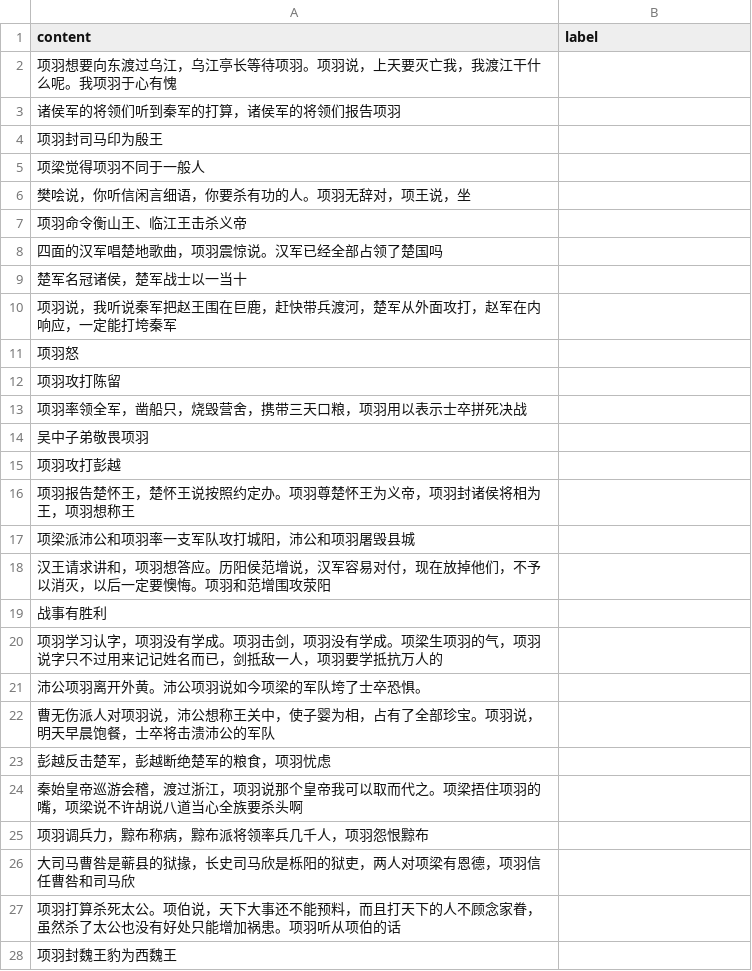
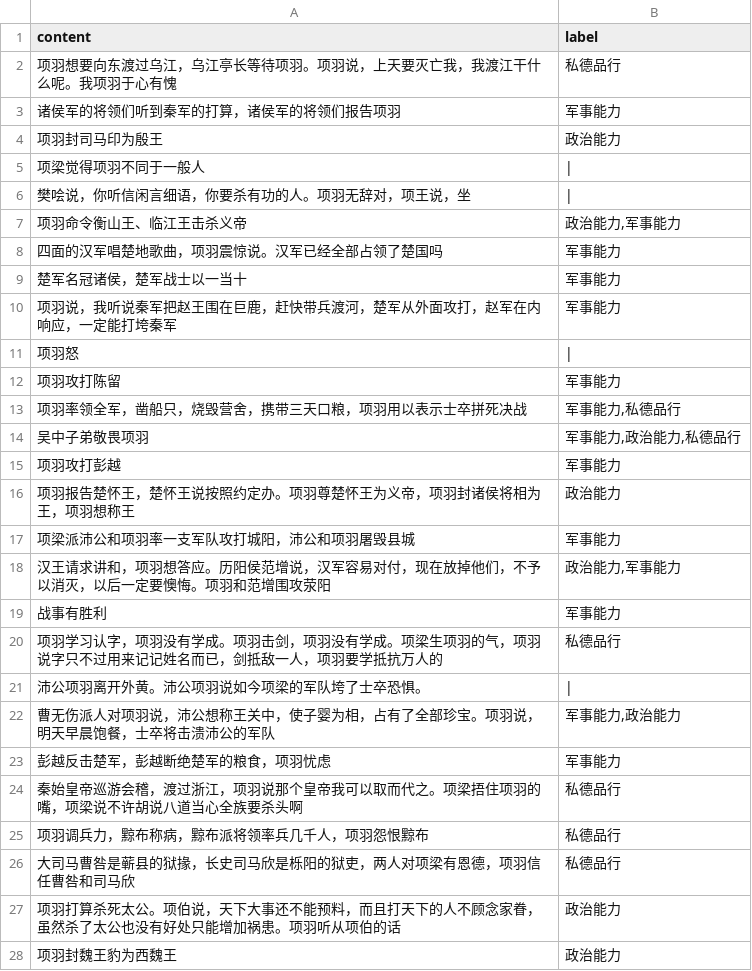
Before and after one commit to TOMATO222/kingFeatrue, a CSV file: ModelData/xiangyu/train.csv, drawn as a sheet; only a part is shown; the diff covers the shown part only.

```diff
--- a/ModelData/xiangyu/train.csv
+++ b/ModelData/xiangyu/train.csv
@@ -1,28 +1,28 @@
 content,label
-项羽想要向东渡过乌江，乌江亭长等待项羽。项羽说，上天要灭亡我，我渡江干什么呢。我项羽于心有愧,
-诸侯军的将领们听到秦军的打算，诸侯军的将领们报告项羽,
-项羽封司马印为殷王,
-项梁觉得项羽不同于一般人,
-樊哙说，你听信闲言细语，你要杀有功的人。项羽无辞对，项王说，坐,
-项羽命令衡山王、临江王击杀义帝,
-四面的汉军唱楚地歌曲，项羽震惊说。汉军已经全部占领了楚国吗,
-楚军名冠诸侯，楚军战士以一当十,
-项羽说，我听说秦军把赵王围在巨鹿，赶快带兵渡河，楚军从外面攻打，赵军在内响应，一定能打垮秦军,
-项羽怒,
-项羽攻打陈留,
-项羽率领全军，凿船只，烧毁营舍，携带三天口粮，项羽用以表示士卒拼死决战,
-吴中子弟敬畏项羽,
-项羽攻打彭越,
-项羽报告楚怀王，楚怀王说按照约定办。项羽尊楚怀王为义帝，项羽封诸侯将相为王，项羽想称王,
-项梁派沛公和项羽率一支军队攻打城阳，沛公和项羽屠毁县城,
-汉王请求讲和，项羽想答应。历阳侯范增说，汉军容易对付，现在放掉他们，不予以消灭，以后一定要懊悔。项羽和范增围攻荥阳,
-战事有胜利,
-项羽学习认字，项羽没有学成。项羽击剑，项羽没有学成。项梁生项羽的气，项羽说字只不过用来记记姓名而已，剑抵敌一人，项羽要学抵抗万人的,
-沛公项羽离开外黄。沛公项羽说如今项梁的军队垮了士卒恐惧。,
-曹无伤派人对项羽说，沛公想称王关中，使子婴为相，占有了全部珍宝。项羽说，明天早晨饱餐，士卒将击溃沛公的军队,
-彭越反击楚军，彭越断绝楚军的粮食，项羽忧虑,
-秦始皇帝巡游会稽，渡过浙江，项羽说那个皇帝我可以取而代之。项梁捂住项羽的嘴，项梁说不许胡说八道当心全族要杀头啊,
-项羽调兵力，黥布称病，黥布派将领率兵几千人，项羽怨恨黥布,
-大司马曹咎是蕲县的狱掾，长史司马欣是栎阳的狱吏，两人对项梁有恩德，项羽信任曹咎和司马欣,
-项羽打算杀死太公。项伯说，天下大事还不能预料，而且打天下的人不顾念家眷，虽然杀了太公也没有好处只能增加祸患。项羽听从项伯的话,
-项羽封魏王豹为西魏王,
+项羽想要向东渡过乌江，乌江亭长等待项羽。项羽说，上天要灭亡我，我渡江干什么呢。我项羽于心有愧,私德品行
+诸侯军的将领们听到秦军的打算，诸侯军的将领们报告项羽,军事能力
+项羽封司马印为殷王,政治能力
+项梁觉得项羽不同于一般人,|
+樊哙说，你听信闲言细语，你要杀有功的人。项羽无辞对，项王说，坐,|
+项羽命令衡山王、临江王击杀义帝,"政治能力,军事能力"
+四面的汉军唱楚地歌曲，项羽震惊说。汉军已经全部占领了楚国吗,军事能力
+楚军名冠诸侯，楚军战士以一当十,军事能力
+项羽说，我听说秦军把赵王围在巨鹿，赶快带兵渡河，楚军从外面攻打，赵军在内响应，一定能打垮秦军,军事能力
+项羽怒,|
+项羽攻打陈留,军事能力
+项羽率领全军，凿船只，烧毁营舍，携带三天口粮，项羽用以表示士卒拼死决战,"军事能力,私德品行"
+吴中子弟敬畏项羽,"军事能力,政治能力,私德品行"
+项羽攻打彭越,军事能力
+项羽报告楚怀王，楚怀王说按照约定办。项羽尊楚怀王为义帝，项羽封诸侯将相为王，项羽想称王,政治能力
+项梁派沛公和项羽率一支军队攻打城阳，沛公和项羽屠毁县城,军事能力
+汉王请求讲和，项羽想答应。历阳侯范增说，汉军容易对付，现在放掉他们，不予以消灭，以后一定要懊悔。项羽和范增围攻荥阳,"政治能力,军事能力"
+战事有胜利,军事能力
+项羽学习认字，项羽没有学成。项羽击剑，项羽没有学成。项梁生项羽的气，项羽说字只不过用来记记姓名而已，剑抵敌一人，项羽要学抵抗万人的,私德品行
+沛公项羽离开外黄。沛公项羽说如今项梁的军队垮了士卒恐惧。,|
+曹无伤派人对项羽说，沛公想称王关中，使子婴为相，占有了全部珍宝。项羽说，明天早晨饱餐，士卒将击溃沛公的军队,"军事能力,政治能力"
+彭越反击楚军，彭越断绝楚军的粮食，项羽忧虑,军事能力
+秦始皇帝巡游会稽，渡过浙江，项羽说那个皇帝我可以取而代之。项梁捂住项羽的嘴，项梁说不许胡说八道当心全族要杀头啊,私德品行
+项羽调兵力，黥布称病，黥布派将领率兵几千人，项羽怨恨黥布,私德品行
+大司马曹咎是蕲县的狱掾，长史司马欣是栎阳的狱吏，两人对项梁有恩德，项羽信任曹咎和司马欣,私德品行
+项羽打算杀死太公。项伯说，天下大事还不能预料，而且打天下的人不顾念家眷，虽然杀了太公也没有好处只能增加祸患。项羽听从项伯的话,政治能力
+项羽封魏王豹为西魏王,政治能力
```
Also changed, not shown: 42 edited cells elsewhere in this file, ModelData/qinshihuang/test.csv, ModelData/qinshihuang/train.csv, 43 other files.
